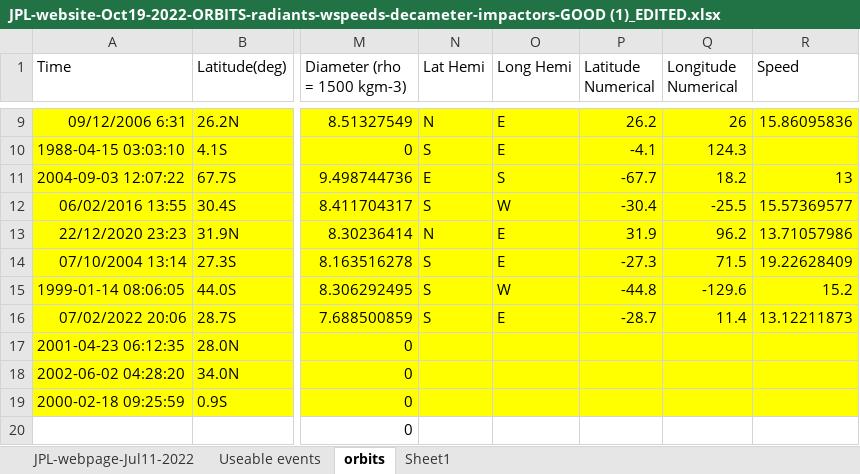
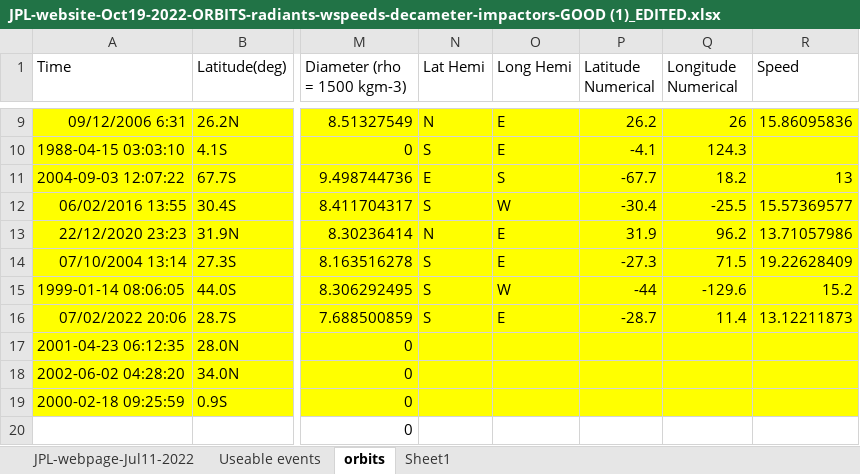
Before and after one commit to ia-chow/Thesis, an Excel workbook: JPL-website-Oct19-2022-ORBITS-radiants-wspeeds-decameter-impactors-GOOD (1)_EDITED.xlsx, sheet orbits, drawn as a sheet; only a part is shown, gaps mark what is left out; values as stored, in another font and other column widths than the file's, no borders; table styles not drawn; the diff names each change by its address in the sheet, - before the commit and + after, or states it on an @@ line.

Commit message:
fixed typo in latitude of 1999 event to be 44.0S instead of 44.8S

```diff
--- a/JPL-website-Oct19-2022-ORBITS-radiants-wspeeds-decameter-impactors-GOOD (1)_EDITED.xlsx (sheet orbits)
+++ b/JPL-website-Oct19-2022-ORBITS-radiants-wspeeds-decameter-impactors-GOOD (1)_EDITED.xlsx (sheet orbits)
-P15 (Latitude Numerical): -44.8
+P15 (Latitude Numerical): -44
```
Also changed, not shown: 1 other file.
